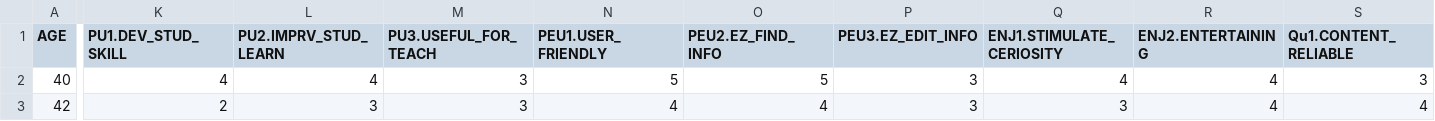
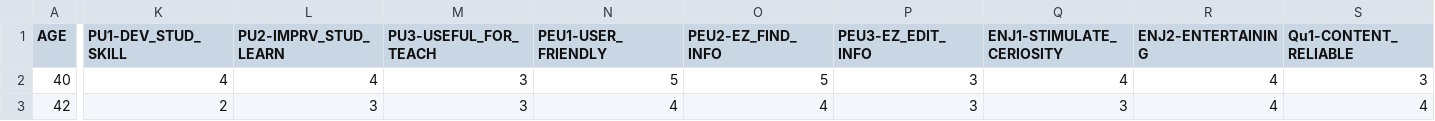
Before and after one commit to Zendom88/wiki_adoption, a CSV file: data/wiki4HE_decoded.csv, drawn as a sheet; only a part is shown, gaps mark what is left out; the diff covers the shown part only; the diff names each change by its address in the sheet, - before the commit and + after, or states it on an @@ line.

```diff
--- a/data/wiki4HE_decoded.csv
+++ b/data/wiki4HE_decoded.csv
-K1: PU1.DEV_STUD_SKILL
+K1: PU1-DEV_STUD_SKILL
-L1: PU2.IMPRV_STUD_LEARN
+L1: PU2-IMPRV_STUD_LEARN
-M1: PU3.USEFUL_FOR_TEACH
+M1: PU3-USEFUL_FOR_TEACH
-N1: PEU1.USER_FRIENDLY
+N1: PEU1-USER_FRIENDLY
-O1: PEU2.EZ_FIND_INFO
+O1: PEU2-EZ_FIND_INFO
-P1: PEU3.EZ_EDIT_INFO
+P1: PEU3-EZ_EDIT_INFO
-Q1: ENJ1.STIMULATE_CERIOSITY
+Q1: ENJ1-STIMULATE_CERIOSITY
-R1: ENJ2.ENTERTAINING
+R1: ENJ2-ENTERTAINING
-S1: Qu1.CONTENT_RELIABLE
+S1: Qu1-CONTENT_RELIABLE
```
Also changed, not shown: 34 edited cells elsewhere in this file, data/wiki4HE_decoded_H_L.csv.
